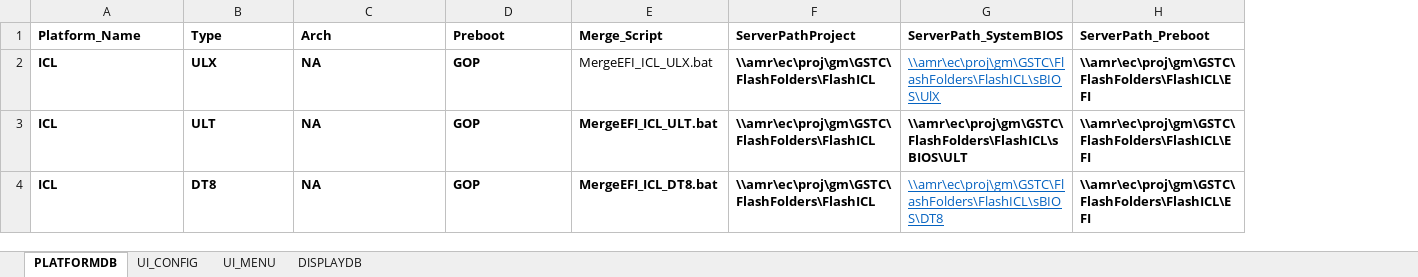
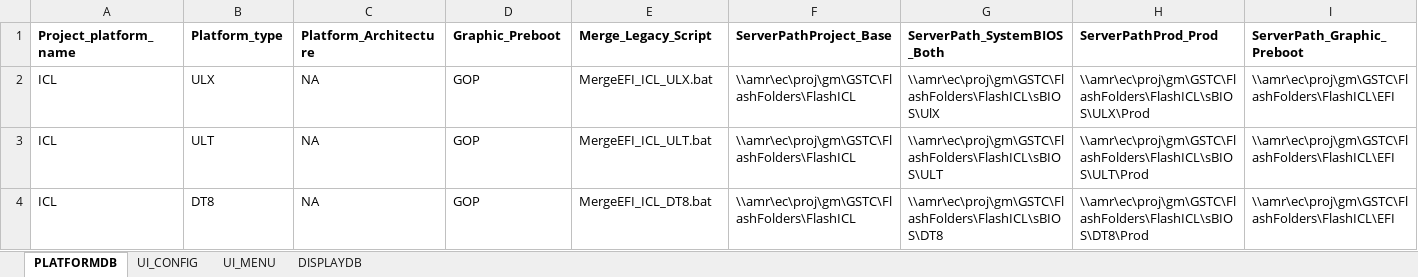
Before and after one commit to c-herrera/merge_utility, an Excel workbook: platform_db_list.xlsx, sheet PLATFORMDB, drawn as a sheet; only a part is shown; values as stored, in another font and other column widths than the file's, no borders; addresses are those after the commit; the diff covers the shown part only; the diff names each change by its address in the sheet, - before the commit and + after, or states it on an @@ line.

Commit message:
Changes on Excel DB
Changes to ecel file and class platform

```diff
--- a/platform_db_list.xlsx (sheet PLATFORMDB)
+++ b/platform_db_list.xlsx (sheet PLATFORMDB)
+column H (ServerPathProd_Prod), rows 2-4: \\amr\ec\proj\gm\GSTC\FlashFolders\FlashICL\sBIOS\ULX\Prod | \\amr\ec\proj\gm\GSTC\FlashFolders\FlashICL\sBIOS\ULT\Prod | \\amr\ec\proj\gm\GSTC\FlashFolders\FlashICL\sBIOS\DT8\Prod
-A1: Platform_Name
+A1: Project_platform_name
-B1: Type
+B1: Platform_type
-C1: Arch
+C1: Platform_Architecture
-D1: Preboot
+D1: Graphic_Preboot
-E1: Merge_Script
+E1: Merge_Legacy_Script
-F1: ServerPathProject
+F1: ServerPathProject_Base
-G1: ServerPath_SystemBIOS
+G1: ServerPath_SystemBIOS_Both
-I1: ServerPath_Preboot
+I1: ServerPath_Graphic_Preboot
-A2:D2 bold: on
+A2:D2 bold: off
-F2 bold: on
+F2 bold: off
@@ G2 underline: on → off, text colour: #0563C1 → black @@
-I2:I4 bold: on
+I2:I4 bold: off
-A3:G3 bold: on
+A3:G3 bold: off
-A4:F4 bold: on
+A4:F4 bold: off
@@ G4 underline: on → off, text colour: #0563C1 → black @@
```
Also changed, not shown: 9 edited cells and cell formats elsewhere in this sheet.
